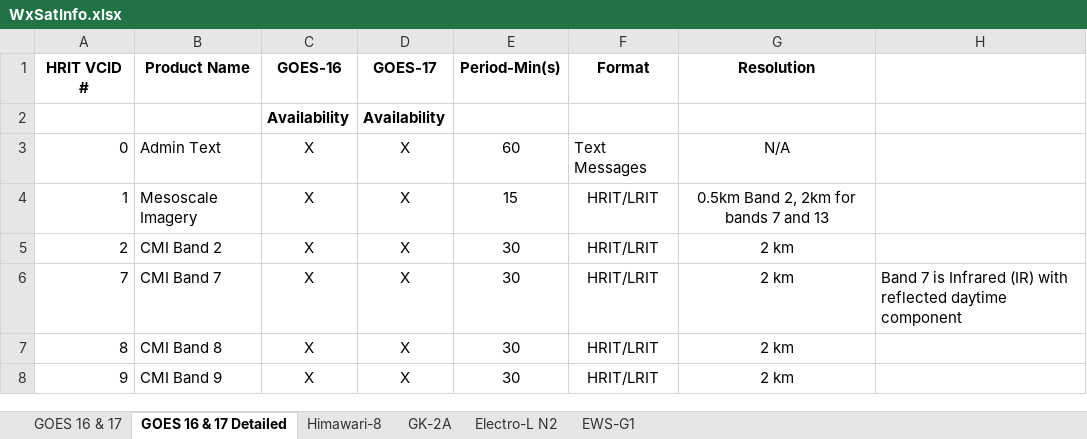
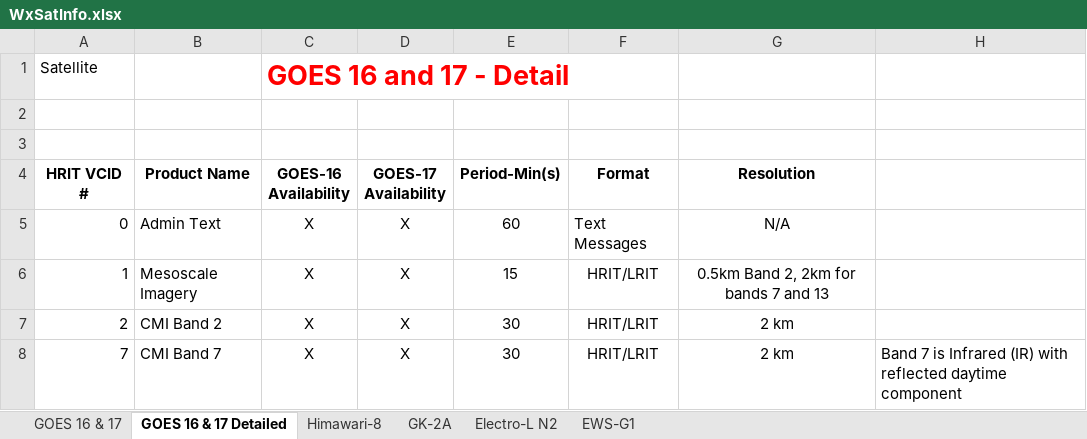
Before and after one commit to wxcapture/wxcapture, an Excel workbook: WxSatInfo.xlsx, sheet GOES 16 & 17 Detailed, drawn as a sheet; only a part is shown; the shorter side is filled out with more unchanged rows; values as stored, in another font and other column widths than the file's, no borders; removed rows and columns are numbered as before the commit, all else as after; ↵ is a line break in a cell; the diff names each change by its address in the sheet, - before the commit and + after, or states it on an @@ line.

Commit message:
format updates / tidy

```diff
--- a/WxSatInfo.xlsx (sheet GOES 16 & 17 Detailed)
+++ b/WxSatInfo.xlsx (sheet GOES 16 & 17 Detailed)
+row 1: Satellite |  | GOES 16 and 17 - Detail
+row 2: (empty)
+row 3: (empty)
-C4: GOES-16
+C4: GOES-16 ↵ Availability
-D4: GOES-17
+D4: GOES-17 ↵ Availability
-row 2:  |  | Availability | Availability
```
